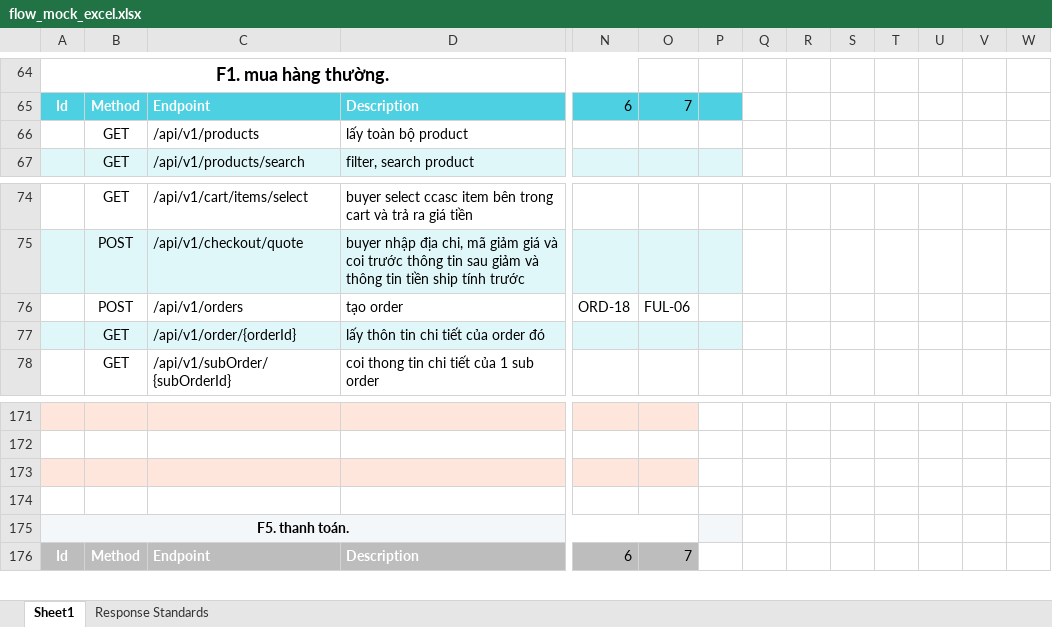
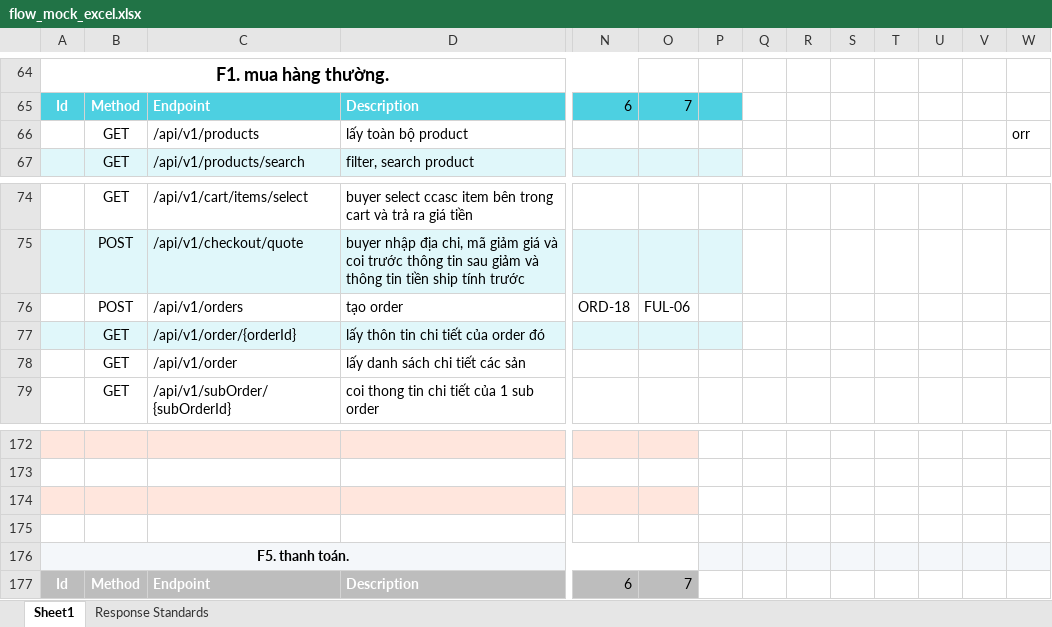
Before and after one commit to Nexus-Be/root, an Excel workbook: docs/excel/flow_mock_excel.xlsx, sheet Sheet1, drawn as a sheet; only a part is shown, gaps mark what is left out; values as stored, in another font and other column widths than the file's, no borders; addresses are those after the commit; rows hold the shown columns only; the diff names each change by its address in the sheet, - before the commit and + after, or states it on an @@ line.

```diff
--- a/docs/excel/flow_mock_excel.xlsx (sheet Sheet1)
+++ b/docs/excel/flow_mock_excel.xlsx (sheet Sheet1)
-W66: (empty)
+W66: orr
+row 78:  | GET | /api/v1/order | lấy danh sách chi tiết các sản
-Q176:W176 fill: none
+Q176:W176 fill: #F4F7FA
```
Also changed, not shown: 40 other files.
